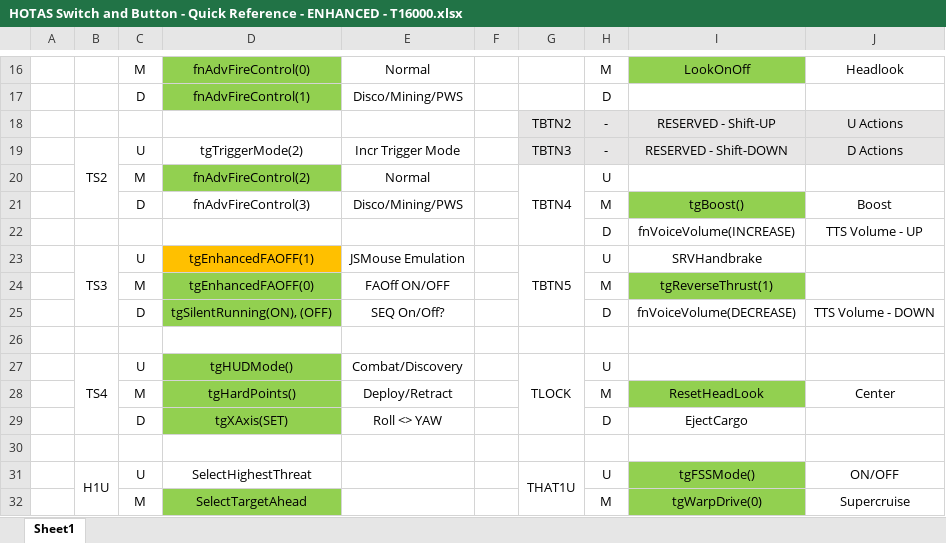
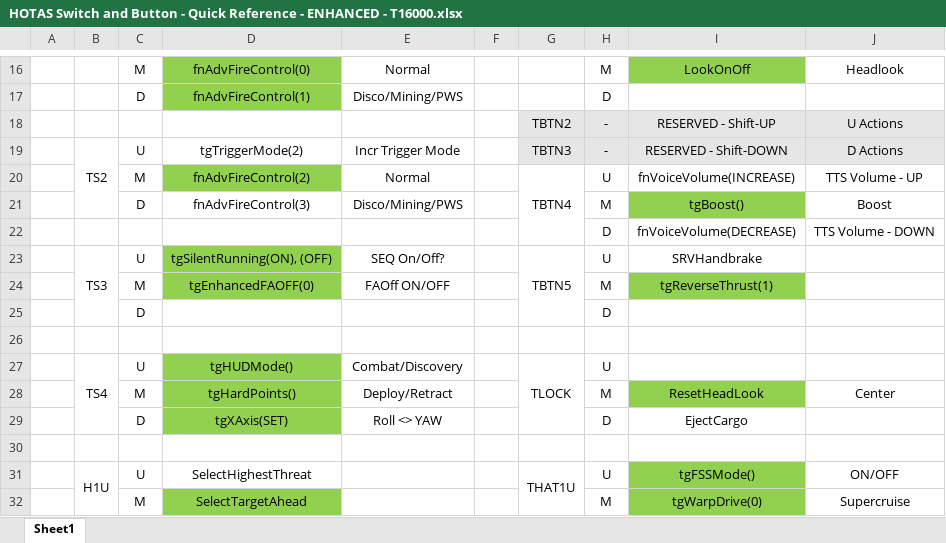
Before and after one commit to ClickerNZ/ED_Enhanced_T16000, an Excel workbook: MapFiles/HOTAS Switch and Button - Quick Reference - ENHANCED - T16000.xlsx, sheet Sheet1, drawn as a sheet; only a part is shown, gaps mark what is left out; values as stored, in another font and other column widths than the file's, no borders; removed rows and columns are numbered as before the commit, all else as after; the diff names each change by its address in the sheet, - before the commit and + after, or states it on an @@ line.

Commit message:
Update HOTAS Switch and Button - Quick Reference - ENHANCED - T16000.xlsx
Updated keymap actions

```diff
--- a/MapFiles/HOTAS Switch and Button - Quick Reference - ENHANCED - T16000.xlsx (sheet Sheet1)
+++ b/MapFiles/HOTAS Switch and Button - Quick Reference - ENHANCED - T16000.xlsx (sheet Sheet1)
-I20: (empty)
+I20: fnVoiceVolume(INCREASE)
-J20: (empty)
+J20: TTS Volume - UP
-I22: fnVoiceVolume(INCREASE)
+I22: fnVoiceVolume(DECREASE)
-J22: TTS Volume - UP
+J22: TTS Volume - DOWN
-D23: tgEnhancedFAOFF(1)
+D23: tgSilentRunning(ON), (OFF)
-D23 fill: #FFC000
+D23 fill: #92D050
-E23: JSMouse Emulation
+E23: SEQ On/Off?
-row 25:  |  | D | tgSilentRunning(ON), (OFF) | SEQ On/Off? |  |  | D | fnVoiceVolume(DECREASE) | TTS Volume - DOWN
+row 25:  |  | D |  |  |  |  | D
```
